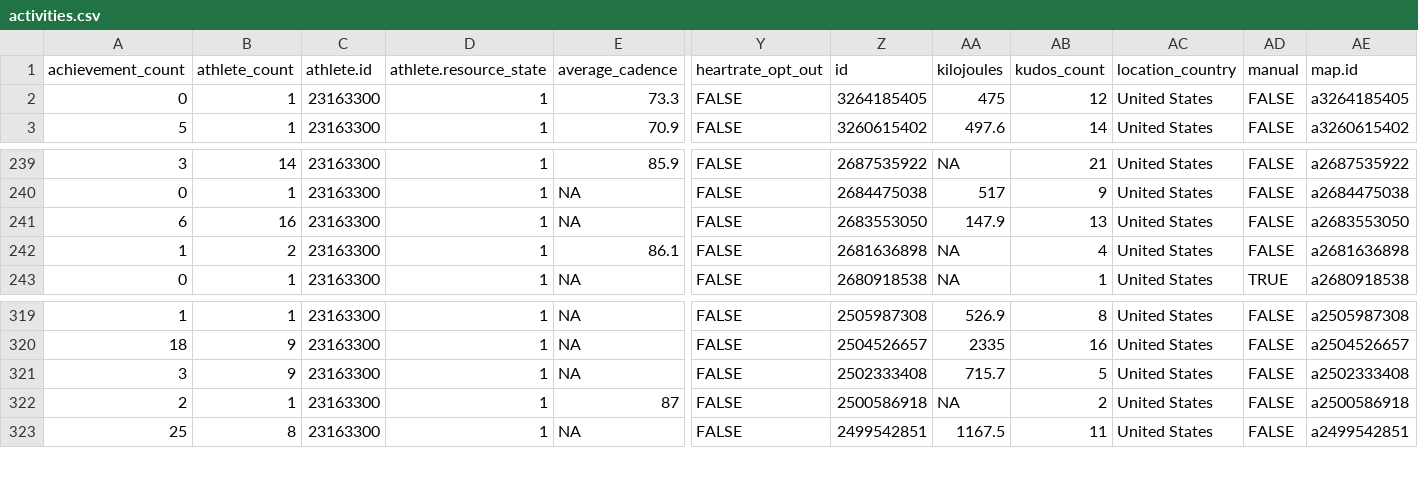
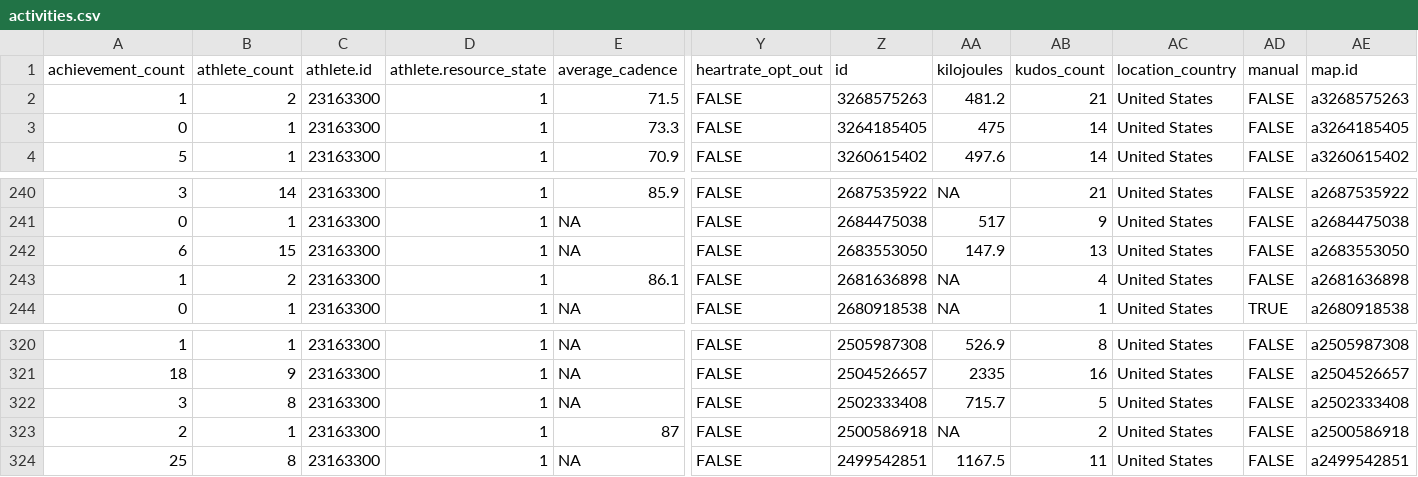
Before and after one commit to kelly-sovacool/strava, a CSV file: data/raw/activities.csv, drawn as a sheet; only a part is shown, gaps mark what is left out; addresses are those after the commit; rows hold the shown columns only; the diff names each change by its address in the sheet, - before the commit and + after, or states it on an @@ line.

```diff
--- a/data/raw/activities.csv
+++ b/data/raw/activities.csv
+row 2: 1 | 2 | 23163300 | 1 | 71.5 | FALSE | 3268575263 | 481.2 | 21 | United States | FALSE | a3268575263
-AB3 (kudos_count): 12
+AB3 (kudos_count): 14
-B242 (athlete_count): 16
+B242 (athlete_count): 15
-B322 (athlete_count): 9
+B322 (athlete_count): 8
```
Also changed, not shown: data/processed/activities.csv, data/processed/summary.csv, 31 other files.
